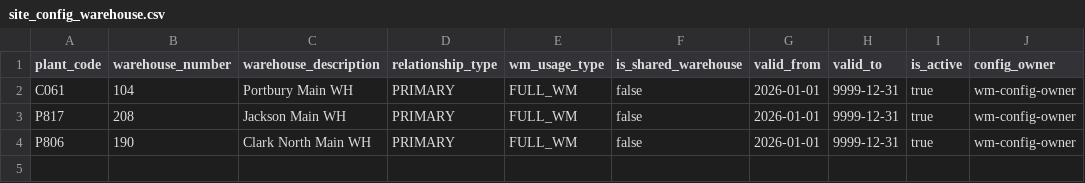
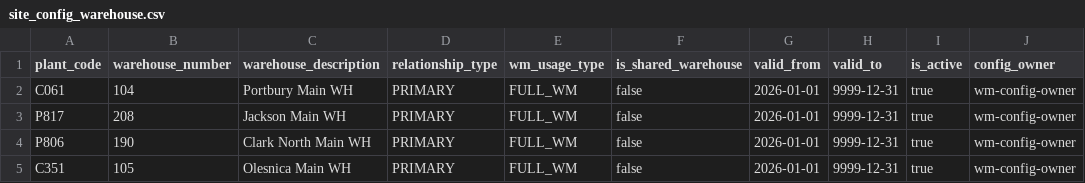
Before and after one commit to timgeldard/connected-operations-intelligence, a CSV file: data-products/io-reporting/resources/config/site_config_warehouse.csv, drawn as a sheet; the diff names each change by its address in the sheet, - before the commit and + after, or states it on an @@ line.

```diff
--- a/data-products/io-reporting/resources/config/site_config_warehouse.csv
+++ b/data-products/io-reporting/resources/config/site_config_warehouse.csv
+row 5: C351 | 105 | Olesnica Main WH | PRIMARY | FULL_WM | false | 2026-01-01 | 9999-12-31 | true | wm-config-owner
```
Also changed, not shown: data-products/io-reporting/resources/config/site_config_plant.csv, data-products/io-reporting/resources/config/storage_type_role_mapping.csv, 16 other files.
